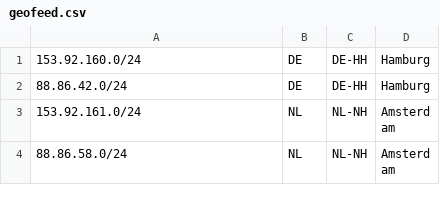
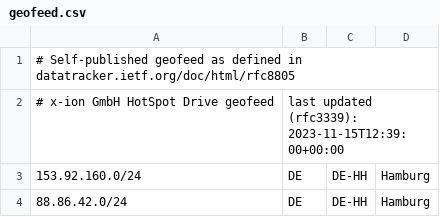
Before and after one commit to fthoene/geofeed, a CSV file: geofeed.csv, drawn as a sheet; only a part is shown; the shorter side is filled out with more unchanged rows; the diff names each change by its address in the sheet, - before the commit and + after, or states it on an @@ line.

Commit message:
Update geofeed.csv

```diff
--- a/geofeed.csv
+++ b/geofeed.csv
+row 1: # Self-published geofeed as defined in datatracker.ietf.org/doc/html/rfc8805
+row 2: # x-ion GmbH HotSpot Drive geofeed | last updated (rfc3339): 2023-11-15T12:39:00+00:00
```
